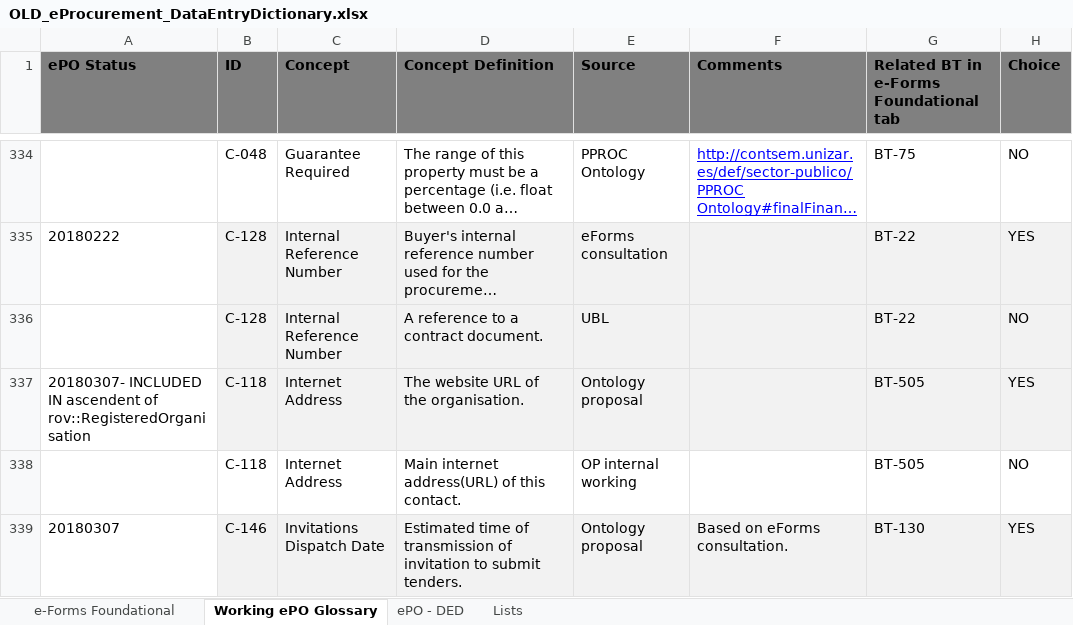
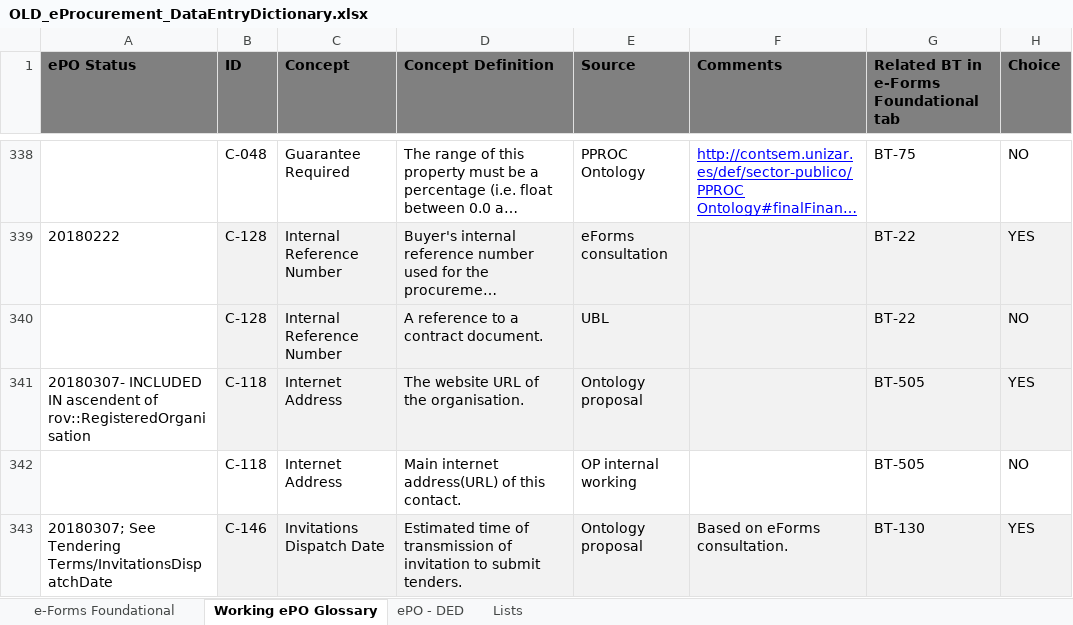
Before and after one commit to eProcurement-everis/ePO, an Excel workbook: 02_IR_DED/OLD_eProcurement_DataEntryDictionary.xlsx, sheet Working ePO Glossary, drawn as a sheet; only a part is shown, gaps mark what is left out; long unchanged cells end in …; values as stored, in another font and other column widths than the file's, no borders; conditional formats not drawn; addresses are those after the commit; the diff covers the shown part only; the diff names each change by its address in the sheet, - before the commit and + after, or states it on an @@ line.

```diff
--- a/02_IR_DED/OLD_eProcurement_DataEntryDictionary.xlsx (sheet Working ePO Glossary)
+++ b/02_IR_DED/OLD_eProcurement_DataEntryDictionary.xlsx (sheet Working ePO Glossary)
-A343 (ePO Status): 20180307
+A343 (ePO Status): 20180307; See Tendering Terms/InvitationsDispatchDate
```
Also changed, not shown: 8 added rows and 13 edited cells elsewhere in this sheet, sheet ePO - DED, formulas that keep their value, 02_IR_DED/eForms_20180221_BTs_descriptions.xlsx, 1 other file.
